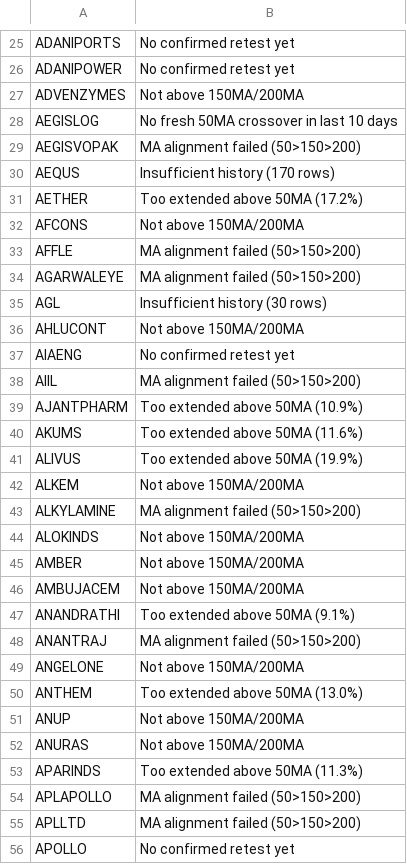
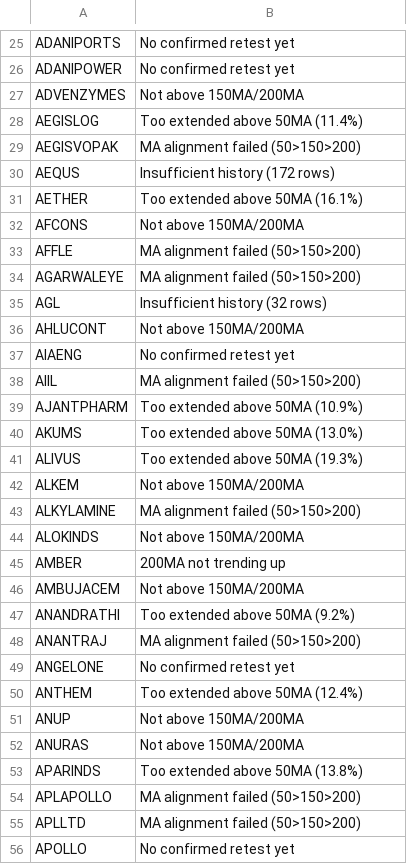
Before and after one commit to gargvikas82-alt/My-Stock-Filter, a CSV file: skipped_stocks.csv, drawn as a sheet; only a part is shown, gaps mark what is left out; the diff covers the shown part only.

```diff
--- a/skipped_stocks.csv
+++ b/skipped_stocks.csv
@@ -27,6 +27,6 @@ ADANIPOWER,No confirmed retest yet
 ADVENZYMES,Not above 150MA/200MA
-AEGISLOG,No fresh 50MA crossover in last 10 days
+AEGISLOG,Too extended above 50MA (11.4%)
 AEGISVOPAK,MA alignment failed (50>150>200)
-AEQUS,Insufficient history (170 rows)
-AETHER,Too extended above 50MA (17.2%)
+AEQUS,Insufficient history (172 rows)
+AETHER,Too extended above 50MA (16.1%)
 AFCONS,Not above 150MA/200MA
@@ -34,3 +34,3 @@ AFFLE,MA alignment failed (50>150>200)
 AGARWALEYE,MA alignment failed (50>150>200)
-AGL,Insufficient history (30 rows)
+AGL,Insufficient history (32 rows)
 AHLUCONT,Not above 150MA/200MA
@@ -39,4 +39,4 @@ AIIL,MA alignment failed (50>150>200)
 AJANTPHARM,Too extended above 50MA (10.9%)
-AKUMS,Too extended above 50MA (11.6%)
-ALIVUS,Too extended above 50MA (19.9%)
+AKUMS,Too extended above 50MA (13.0%)
+ALIVUS,Too extended above 50MA (19.3%)
 ALKEM,Not above 150MA/200MA
@@ -44,11 +44,11 @@ ALKYLAMINE,MA alignment failed (50>150>200)
 ALOKINDS,Not above 150MA/200MA
-AMBER,Not above 150MA/200MA
+AMBER,200MA not trending up
 AMBUJACEM,Not above 150MA/200MA
-ANANDRATHI,Too extended above 50MA (9.1%)
+ANANDRATHI,Too extended above 50MA (9.2%)
 ANANTRAJ,MA alignment failed (50>150>200)
-ANGELONE,Not above 150MA/200MA
-ANTHEM,Too extended above 50MA (13.0%)
+ANGELONE,No confirmed retest yet
+ANTHEM,Too extended above 50MA (12.4%)
 ANUP,Not above 150MA/200MA
 ANURAS,Not above 150MA/200MA
-APARINDS,Too extended above 50MA (11.3%)
+APARINDS,Too extended above 50MA (13.8%)
 APLAPOLLO,MA alignment failed (50>150>200)
```
Also changed, not shown: 169 edited cells elsewhere in this file.
